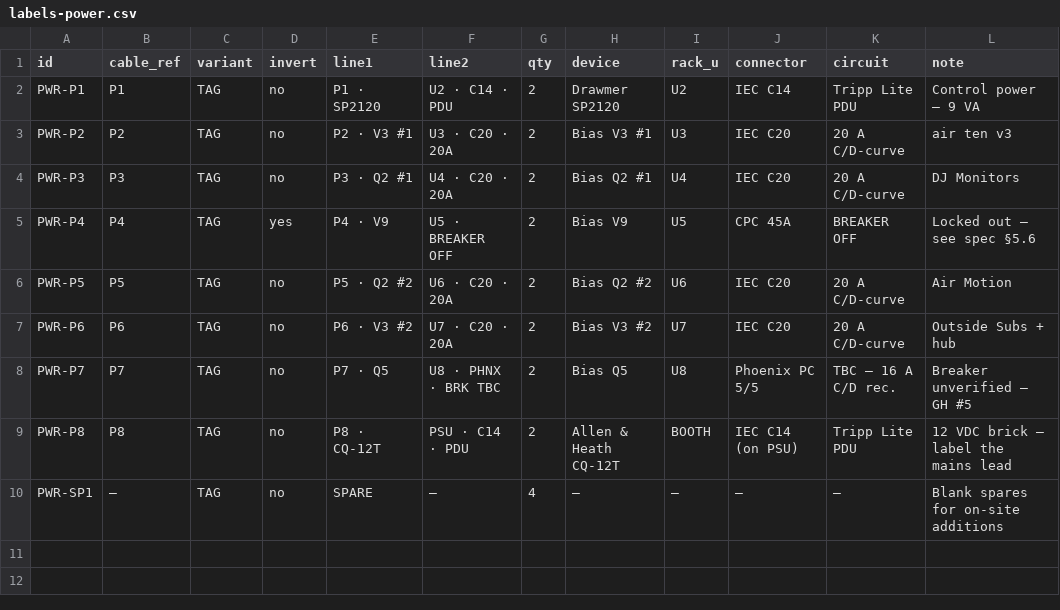
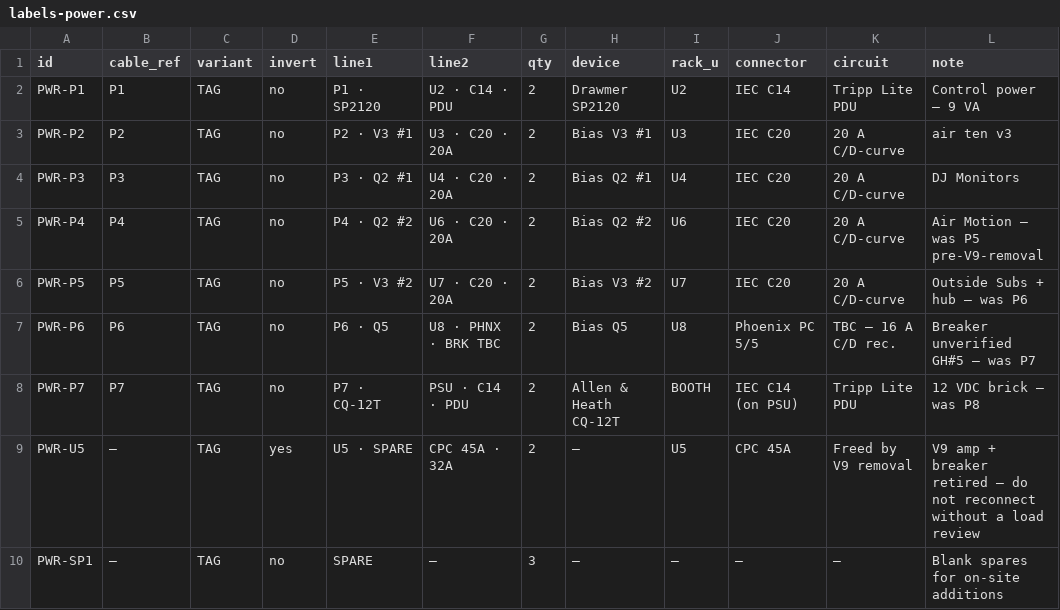
Before and after one commit to thisis-romar/nomad-toronto-av, a CSV file: 07-tech-pack/labeling/labels-power.csv, drawn as a sheet.

```diff
--- a/07-tech-pack/labeling/labels-power.csv
+++ b/07-tech-pack/labeling/labels-power.csv
@@ -4,7 +4,7 @@ PWR-P2,P2,TAG,no,P2 · V3 #1,U3 · C20 · 20A,2,Bias V3 #1,U3,IEC C20,20 A C/D-c
 PWR-P3,P3,TAG,no,P3 · Q2 #1,U4 · C20 · 20A,2,Bias Q2 #1,U4,IEC C20,20 A C/D-curve,DJ Monitors
-PWR-P4,P4,TAG,yes,P4 · V9,U5 · BREAKER OFF,2,Bias V9,U5,CPC 45A,BREAKER OFF,Locked out — see spec §5.6
-PWR-P5,P5,TAG,no,P5 · Q2 #2,U6 · C20 · 20A,2,Bias Q2 #2,U6,IEC C20,20 A C/D-curve,Air Motion
-PWR-P6,P6,TAG,no,P6 · V3 #2,U7 · C20 · 20A,2,Bias V3 #2,U7,IEC C20,20 A C/D-curve,Outside Subs + hub
-PWR-P7,P7,TAG,no,P7 · Q5,U8 · PHNX · BRK TBC,2,Bias Q5,U8,Phoenix PC 5/5,TBC — 16 A C/D rec.,Breaker unverified — GH #5
-PWR-P8,P8,TAG,no,P8 · CQ-12T,PSU · C14 · PDU,2,Allen & Heath CQ-12T,BOOTH,IEC C14 (on PSU),Tripp Lite PDU,12 VDC brick — label the mains lead
-PWR-SP1,—,TAG,no,SPARE,—,4,—,—,—,—,Blank spares for on-site additions
+PWR-P4,P4,TAG,no,P4 · Q2 #2,U6 · C20 · 20A,2,Bias Q2 #2,U6,IEC C20,20 A C/D-curve,Air Motion — was P5 pre-V9-removal
+PWR-P5,P5,TAG,no,P5 · V3 #2,U7 · C20 · 20A,2,Bias V3 #2,U7,IEC C20,20 A C/D-curve,Outside Subs + hub — was P6
+PWR-P6,P6,TAG,no,P6 · Q5,U8 · PHNX · BRK TBC,2,Bias Q5,U8,Phoenix PC 5/5,TBC — 16 A C/D rec.,Breaker unverified GH#5 — was P7
+PWR-P7,P7,TAG,no,P7 · CQ-12T,PSU · C14 · PDU,2,Allen & Heath CQ-12T,BOOTH,IEC C14 (on PSU),Tripp Lite PDU,12 VDC brick — was P8
+PWR-U5,—,TAG,yes,U5 · SPARE,CPC 45A · 32A,2,—,U5,CPC 45A,Freed by V9 removal,V9 amp + breaker retired — do not reconnect without a load review
+PWR-SP1,—,TAG,no,SPARE,—,3,—,—,—,—,Blank spares for on-site additions
```
Also changed, not shown: 6 other files.
